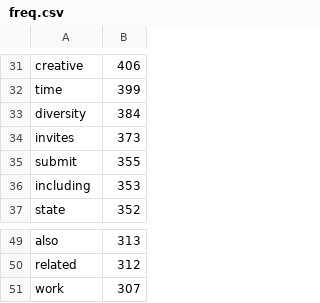
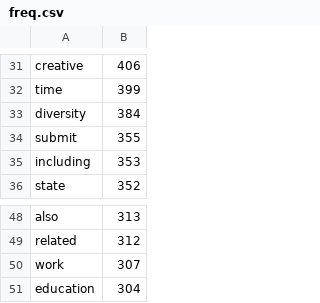
Before and after one commit to aabeveridge/mla-data, a CSV file: data/2014/data/freq.csv, drawn as a sheet; only a part is shown, gaps mark what is left out.

```diff
--- a/data/2014/data/freq.csv
+++ b/data/2014/data/freq.csv
@@ -33,3 +33,2 @@
 "diversity",384
-"invites",373
 "submit",355
@@ -51 +50,2 @@
 "work",307
+"education",304
```
Also changed, not shown: data/2012/data/freq.csv, data/2013/data/freq.csv, 6 other files.
